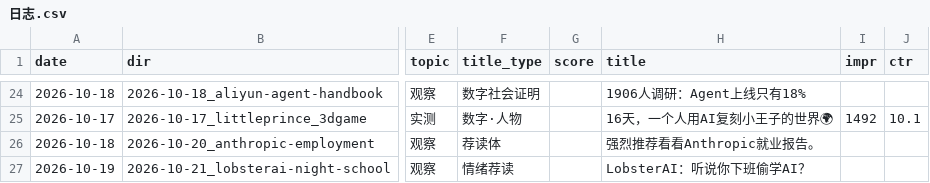
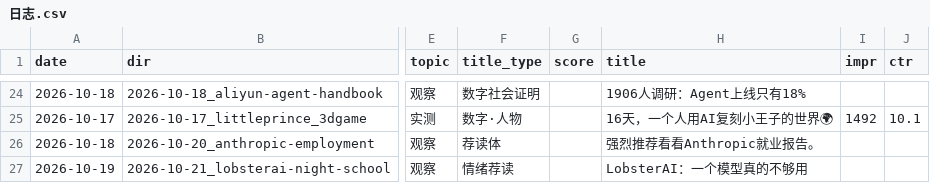
Before and after one commit to ddddddjx/youtube-xhs, a CSV file: 账号/日志.csv, drawn as a sheet; only a part is shown, gaps mark what is left out; the diff names each change by its address in the sheet, - before the commit and + after, or states it on an @@ line.

```diff
--- a/账号/日志.csv
+++ b/账号/日志.csv
-H27 (title): LobsterAI：听说你下班偷学AI？
+H27 (title): LobsterAI：一个模型真的不够用
```
Also changed, not shown: 20 other files.
